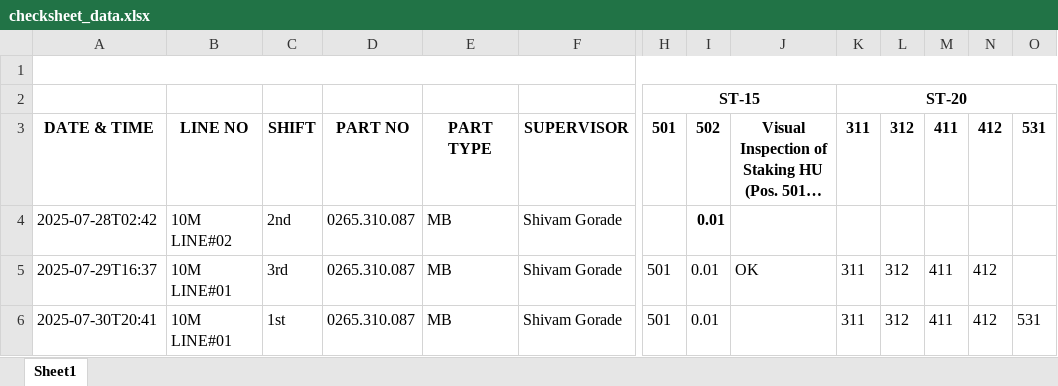
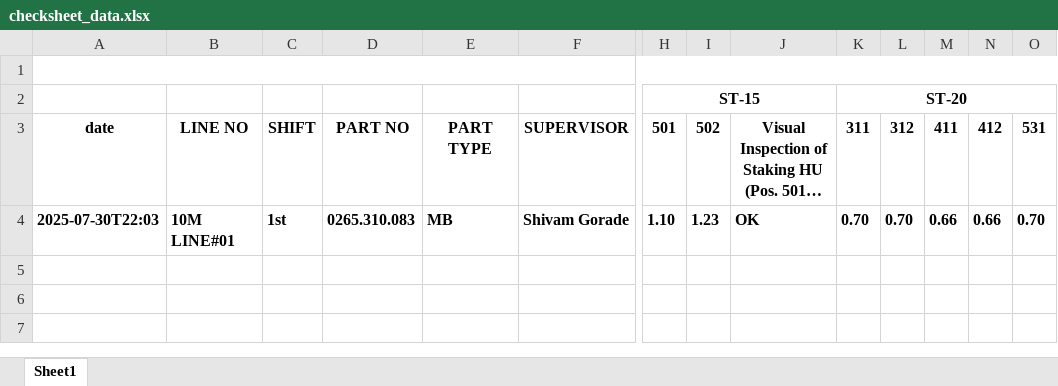
Before and after one commit to Shivamgorade/django-simple-project, an Excel workbook: myapp/data/checksheet_data.xlsx, sheet Sheet1, drawn as a sheet; only a part is shown, gaps mark what is left out; long unchanged cells end in …; values as stored, in another font and other column widths than the file's, no borders; removed rows and columns are numbered as before the commit, all else as after; rows hold the shown columns only; the diff names each change by its address in the sheet, - before the commit and + after, or states it on an @@ line.

```diff
--- a/myapp/data/checksheet_data.xlsx (sheet Sheet1)
+++ b/myapp/data/checksheet_data.xlsx (sheet Sheet1)
-A3: DATE & TIME
+A3: date
-row 4: 2025-07-28T02:42 | 10M LINE#02 | 2nd | 0265.310.087 | MB | Shivam Gorade |  | 0.01
-row 5: 2025-07-29T16:37 | 10M LINE#01 | 3rd | 0265.310.087 | MB | Shivam Gorade | 501 | 0.01 | OK | 311 | 312 | 411 | 412
-row 6: 2025-07-30T20:41 | 10M LINE#01 | 1st | 0265.310.087 | MB | Shivam Gorade | 501 | 0.01 |  | 311 | 312 | 411 | 412 | 531
+row 4: 2025-07-30T22:03 | 10M LINE#01 | 1st | 0265.310.083 | MB | Shivam Gorade | 1.10 | 1.23 | OK | 0.70 | 0.70 | 0.66 | 0.66 | 0.70
```
Also changed, not shown: 2 other files.
